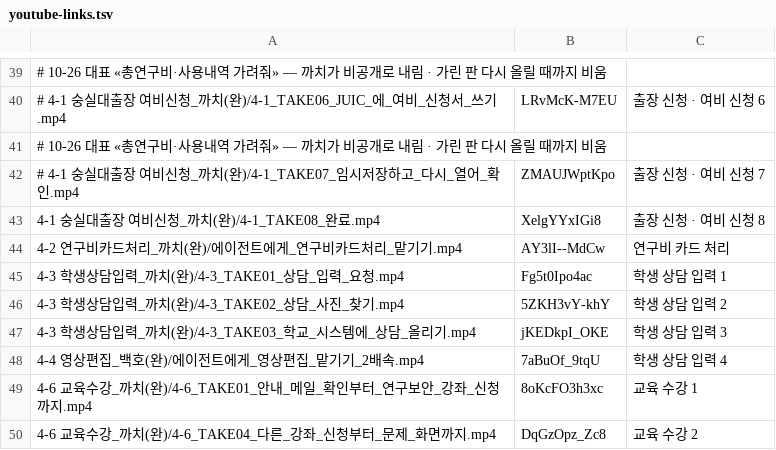
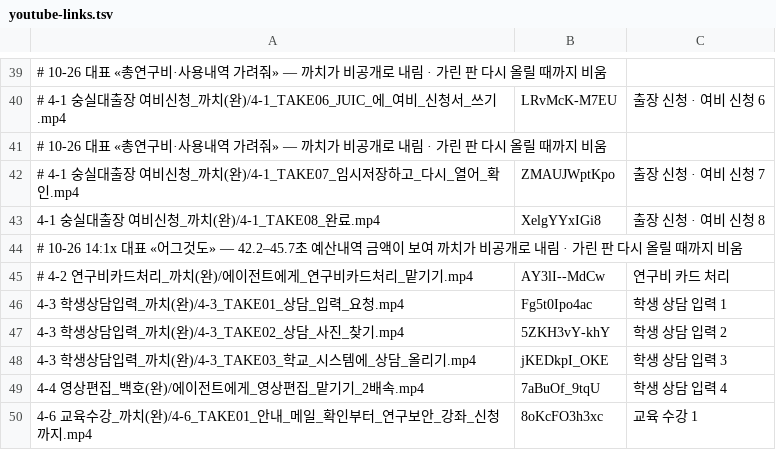
Before and after one commit to guebin/ssu-261026, a TSV file: youtube-links.tsv, drawn as a sheet; only a part is shown, gaps mark what is left out; the shorter side is filled out with more unchanged rows.

```diff
--- a/youtube-links.tsv
+++ b/youtube-links.tsv
@@ -43,3 +43,4 @@
 4-1 숭실대출장 여비신청_까치(완)/4-1_TAKE08_완료.mp4	XelgYYxIGi8	출장 신청 · 여비 신청 8
-4-2 연구비카드처리_까치(완)/에이전트에게_연구비카드처리_맡기기.mp4	AY3lI--MdCw	연구비 카드 처리
+# 10-26 14:1x 대표 «어그것도» — 42.2–45.7초 예산내역 금액이 보여 까치가 비공개로 내림 · 가린 판 다시 올릴 때까지 비움
+# 4-2 연구비카드처리_까치(완)/에이전트에게_연구비카드처리_맡기기.mp4	AY3lI--MdCw	연구비 카드 처리
 4-3 학생상담입력_까치(완)/4-3_TAKE01_상담_입력_요청.mp4	Fg5t0Ipo4ac	학생 상담 입력 1
```
Also changed, not shown: 1 other file.
